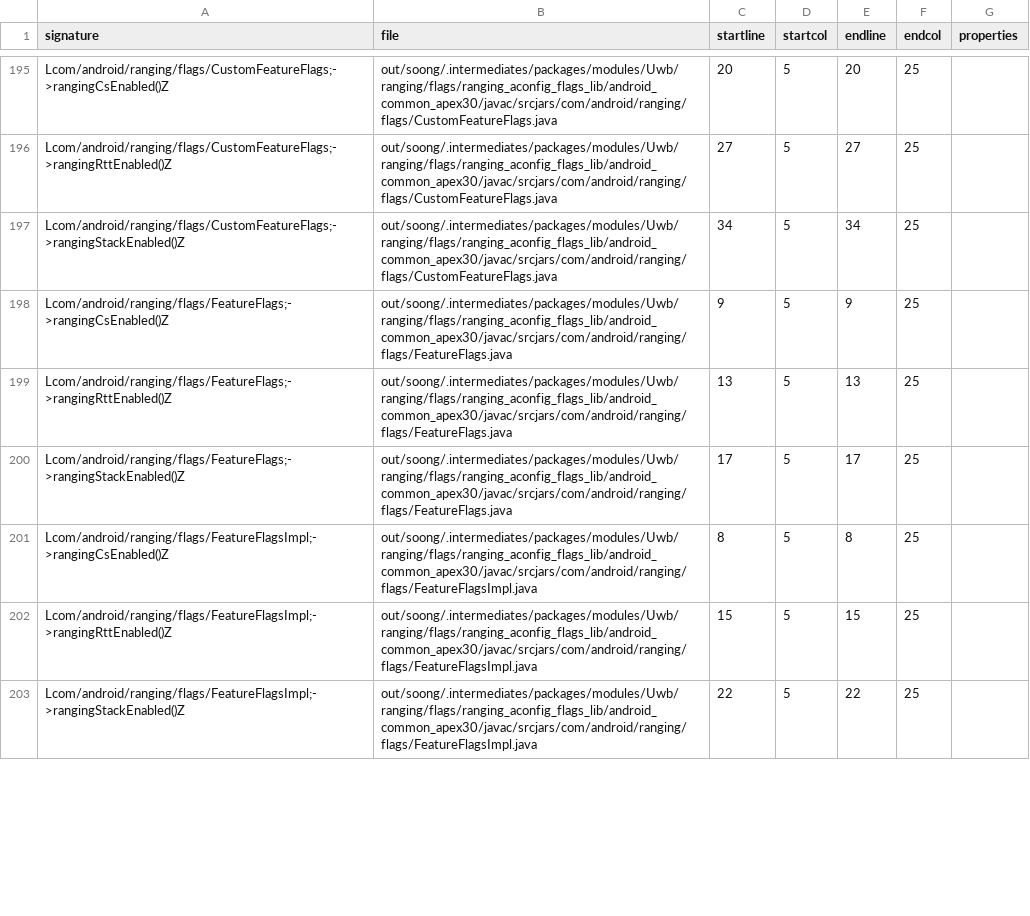
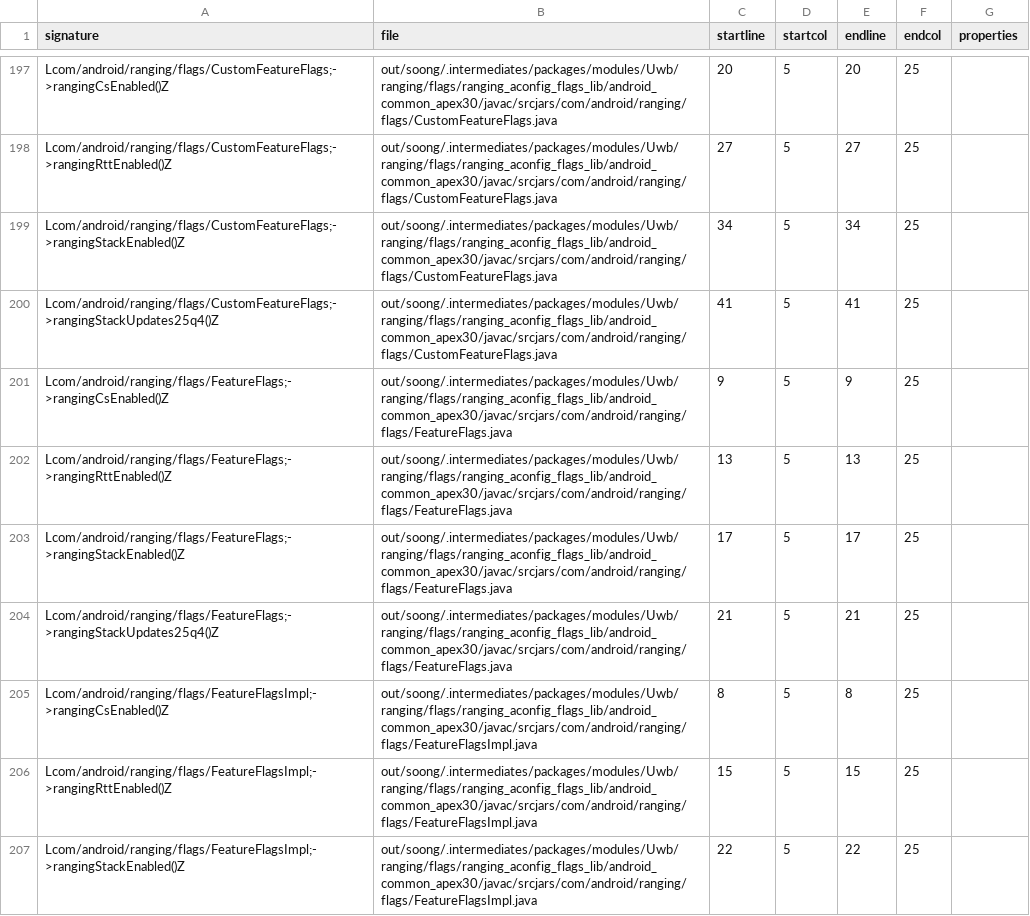
Before and after one commit to msft-mirror-aosp/platform.prebuilts.module_sdk.Wifi, a CSV file: current/hiddenapi/index.csv, drawn as a sheet; only a part is shown, gaps mark what is left out; the diff covers the shown part only.

Commit message:
DO NOT MERGE: Drop prebuilt files to android source tree.
The following files have been updated as part of this change:

current/Android.bp
current/snapshot-creation-build-number.txt
current/compat_configs/wifi-compat-config/wifi-compat-config_meta.xml
current/java_systemserver_libs/snapshot/jars/are/invalid/service-wifi.jar
current/hiddenapi/annotation-flags.csv
current/hiddenapi/filtered-flags.csv
current/hiddenapi/filtered-stub-flags.csv
current/hiddenapi/hiddenapi-max-target-o-low-priority.txt
current/hiddenapi/hiddenapi-max-target-r-low-priority.txt
current/hiddenapi/hiddenapi-unsupported.txt
current/hiddenapi/index.csv
current/hiddenapi/metadata.csv
current/hiddenapi/signature-patterns.csv
current/licenses/build/soong/licenses/LICENSE
current/sdk_library/system/framework-wifi-removed.txt
current/sdk_library/system/framework-wifi-stubs.jar
current/sdk_library/system/framework-wifi.srcjar
current/sdk_library/system/framework-wifi.txt
current/sdk_library/system/framework-wifi_annotations.zip
current/sdk_library/public/framework-wifi-removed.txt
current/sdk_library/public/framework-wifi-stubs.jar
current/sdk_library/public/framework-wifi.srcjar
current/sdk_library/public/framework-wifi.txt
current/sdk_library/public/framework-wifi_annotations.zip
current/sdk_library/module-lib/framework-wifi-removed.txt
current/sdk_library/module-lib/framework-wifi-stubs.jar
current/sdk_library/module-lib/framework-wifi.srcjar
current/sdk_library/module-lib/framework-wifi.txt
current/sdk_library/module-lib/framework-wifi_annotations.zip

Built here: ab/13128073

This build IS suitable for public release.

The change is generated with prebuilt drop tool.

Test: presubmit
Bug: 399481166
Flag: build.RELEASE_APEX_CONTRIBUTIONS_WIFI
Change-Id: Ie344219a6aa55fb149c1d97857916788f1825f6c

```diff
--- a/current/hiddenapi/index.csv
+++ b/current/hiddenapi/index.csv
@@ -197,2 +199,3 @@ Lcom/android/ranging/flags/CustomFeatureFlags;->rangingRttEnabled()Z,out/soong/.
 Lcom/android/ranging/flags/CustomFeatureFlags;->rangingStackEnabled()Z,out/soong/.intermediates/packages/modules/Uwb/ranging/flags/ranging_aconfig_flags_lib/android_common_apex30/javac/srcjars/com/android/ranging/flags/CustomFeatureFlags.java,34,5,34,25,
+Lcom/android/ranging/flags/CustomFeatureFlags;->rangingStackUpdates25q4()Z,out/soong/.intermediates/packages/modules/Uwb/ranging/flags/ranging_aconfig_flags_lib/android_common_apex30/javac/srcjars/com/android/ranging/flags/CustomFeatureFlags.java,41,5,41,25,
 Lcom/android/ranging/flags/FeatureFlags;->rangingCsEnabled()Z,out/soong/.intermediates/packages/modules/Uwb/ranging/flags/ranging_aconfig_flags_lib/android_common_apex30/javac/srcjars/com/android/ranging/flags/FeatureFlags.java,9,5,9,25,
@@ -200,2 +203,3 @@ Lcom/android/ranging/flags/FeatureFlags;->rangingRttEnabled()Z,out/soong/.interm
 Lcom/android/ranging/flags/FeatureFlags;->rangingStackEnabled()Z,out/soong/.intermediates/packages/modules/Uwb/ranging/flags/ranging_aconfig_flags_lib/android_common_apex30/javac/srcjars/com/android/ranging/flags/FeatureFlags.java,17,5,17,25,
+Lcom/android/ranging/flags/FeatureFlags;->rangingStackUpdates25q4()Z,out/soong/.intermediates/packages/modules/Uwb/ranging/flags/ranging_aconfig_flags_lib/android_common_apex30/javac/srcjars/com/android/ranging/flags/FeatureFlags.java,21,5,21,25,
 Lcom/android/ranging/flags/FeatureFlagsImpl;->rangingCsEnabled()Z,out/soong/.intermediates/packages/modules/Uwb/ranging/flags/ranging_aconfig_flags_lib/android_common_apex30/javac/srcjars/com/android/ranging/flags/FeatureFlagsImpl.java,8,5,8,25,
```
Also changed, not shown: 4 added rows and 7 edited cells elsewhere in this file, current/hiddenapi/annotation-flags.csv, current/hiddenapi/filtered-flags.csv, 4 other files.
